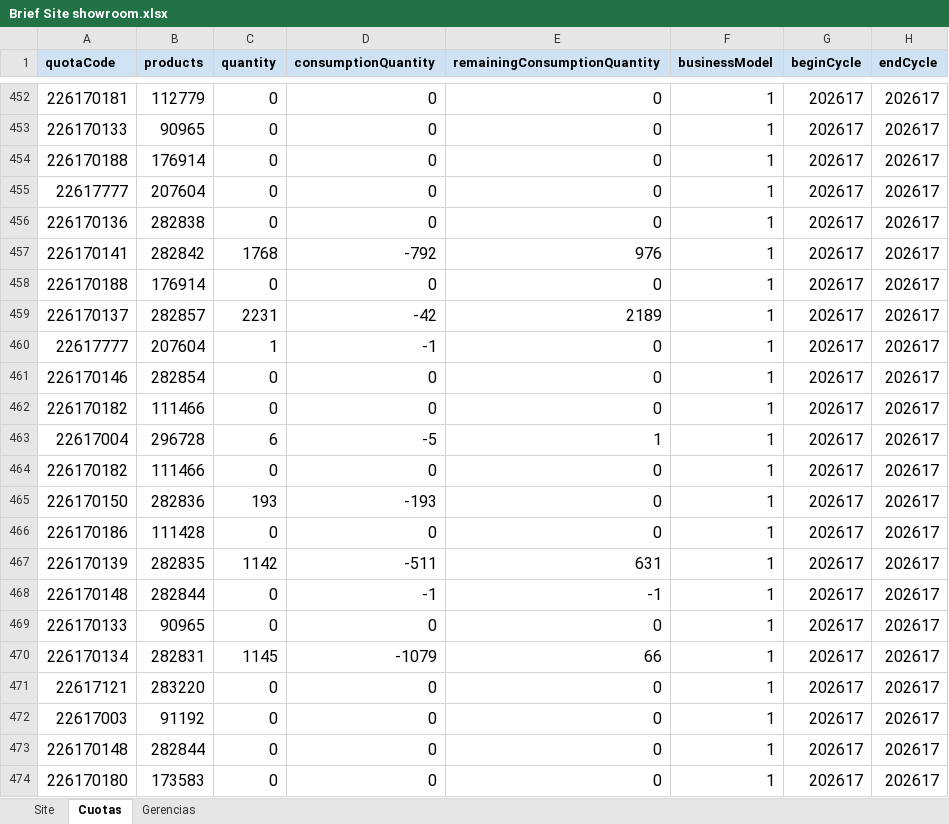
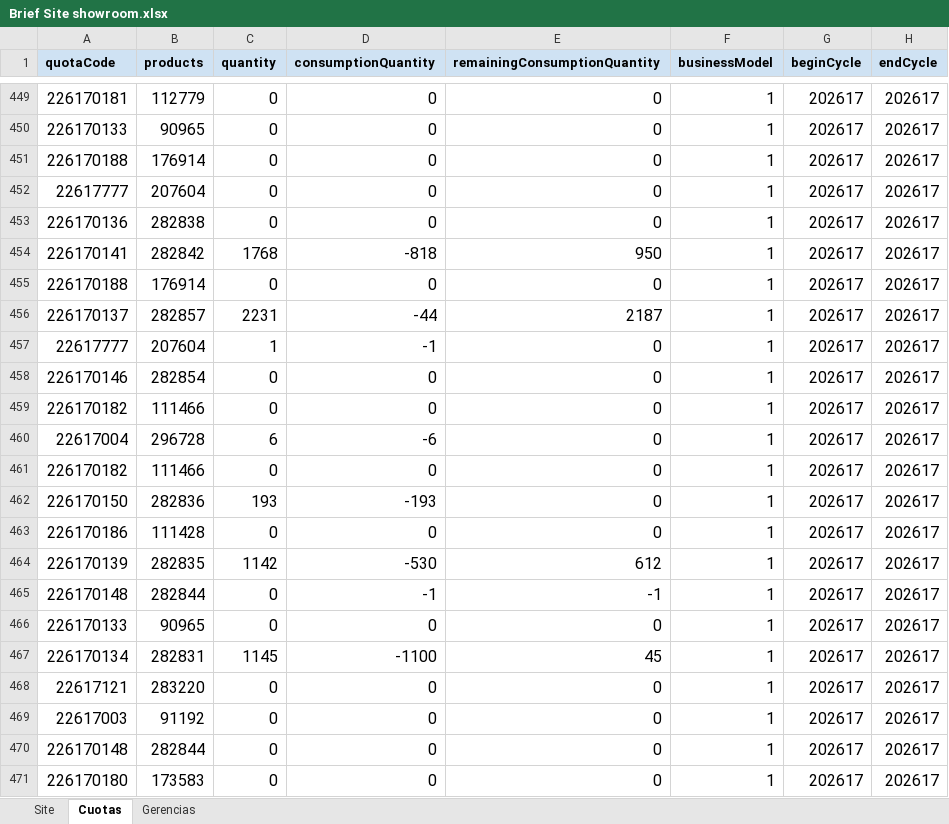
Before and after one commit to deciclomonitoreo-hub/Navidad, an Excel workbook: Brief Site showroom.xlsx, sheet Cuotas, drawn as a sheet; only a part is shown, gaps mark what is left out; values as stored, in another font and other column widths than the file's, no borders; addresses are those after the commit; the diff covers the shown part only; the diff names each change by its address in the sheet, - before the commit and + after, or states it on an @@ line.

```diff
--- a/Brief Site showroom.xlsx (sheet Cuotas)
+++ b/Brief Site showroom.xlsx (sheet Cuotas)
-D454 (consumptionQuantity): -792
+D454 (consumptionQuantity): -818
-E454 (remainingConsumptionQuantity): 976
+E454 (remainingConsumptionQuantity): 950
-D456 (consumptionQuantity): -42
+D456 (consumptionQuantity): -44
-E456 (remainingConsumptionQuantity): 2189
+E456 (remainingConsumptionQuantity): 2187
-D460 (consumptionQuantity): -5
+D460 (consumptionQuantity): -6
-E460 (remainingConsumptionQuantity): 1
+E460 (remainingConsumptionQuantity): 0
-D464 (consumptionQuantity): -511
+D464 (consumptionQuantity): -530
-E464 (remainingConsumptionQuantity): 631
+E464 (remainingConsumptionQuantity): 612
-D467 (consumptionQuantity): -1079
+D467 (consumptionQuantity): -1100
-E467 (remainingConsumptionQuantity): 66
+E467 (remainingConsumptionQuantity): 45
```
Also changed, not shown: 3 added rows, 3 removed rows and 416 edited cells elsewhere in this sheet, sheet Site, charts or pictures, 6 other files.
